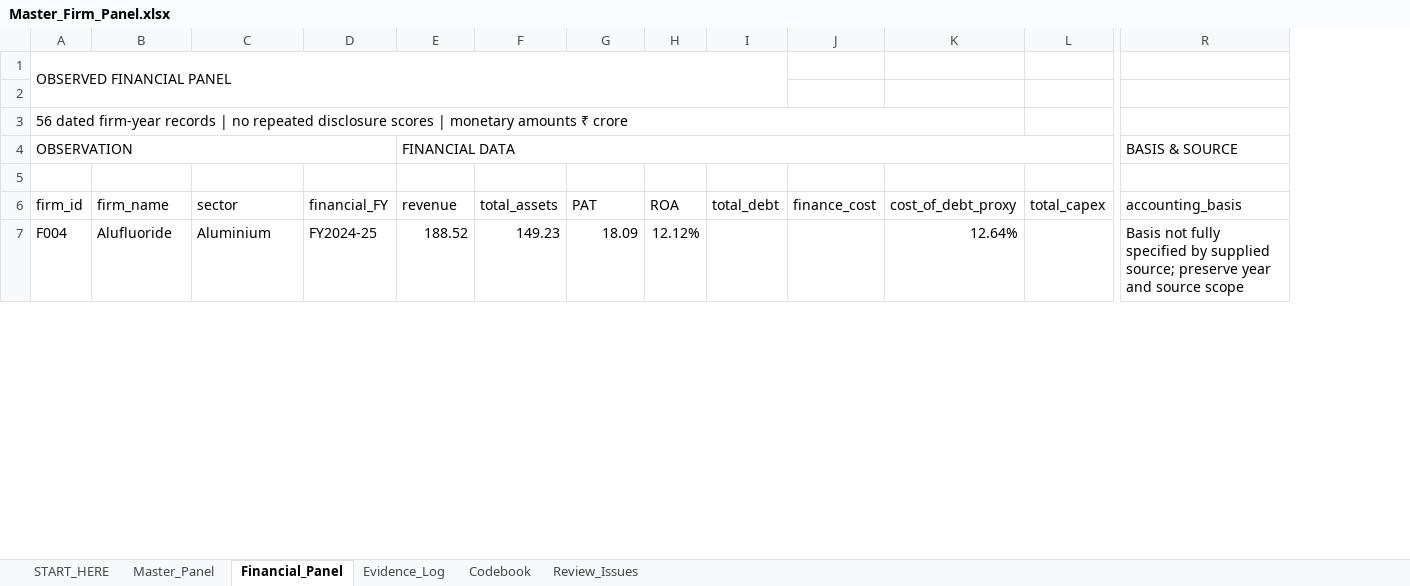
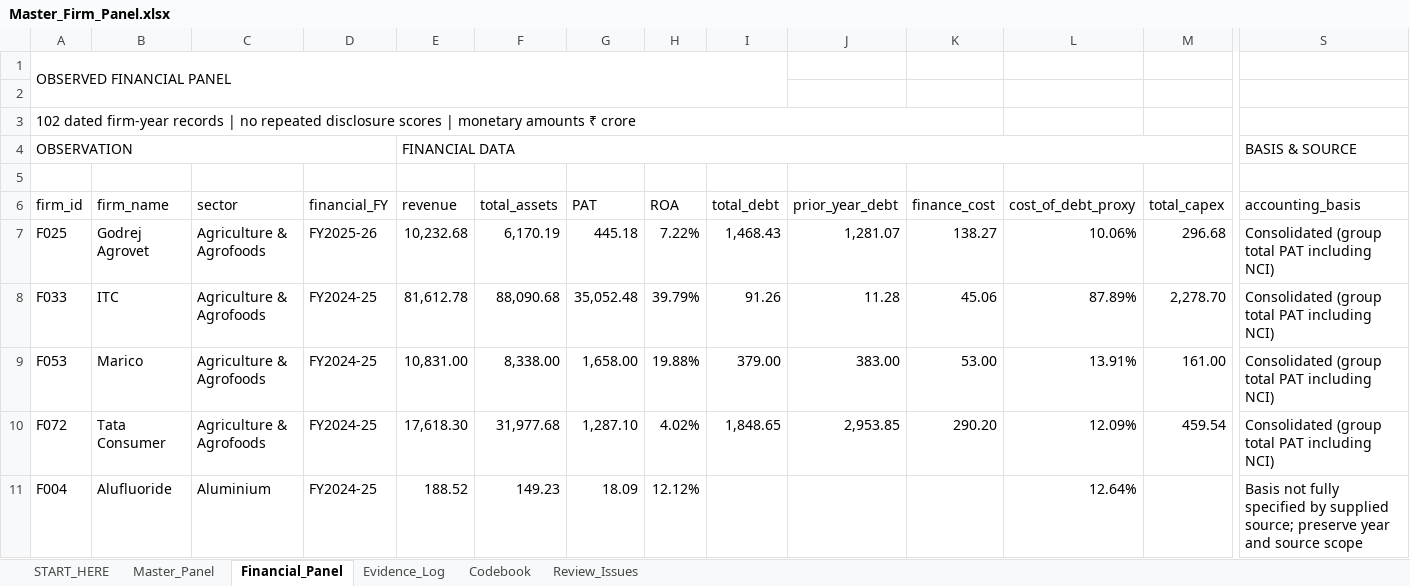
Before and after one commit to riyakriya6-max/master-firm-panel, an Excel workbook: Master_Firm_Panel.xlsx, sheet Financial_Panel, drawn as a sheet; only a part is shown, gaps mark what is left out; values as stored, in another font and other column widths than the file's, no cell formats; conditional formats and table styles not drawn; removed rows and columns are numbered as before the commit, all else as after; rows hold the shown columns only; the diff covers the shown part only; the diff names each change by its address in the sheet, - before the commit and + after, or states it on an @@ line.

```diff
--- a/Master_Firm_Panel.xlsx (sheet Financial_Panel)
+++ b/Master_Firm_Panel.xlsx (sheet Financial_Panel)
+column J (prior_year_debt), empty
-A3 (firm_id): 56 dated firm-year…
+A3 (firm_id): 102 dated firm-year…
-A3:K3 merged
+A3:K3 merged
+row 7: F025 | Godrej Agrovet | Agriculture & Agrofoods | FY2025-26 | 10,232.68 | 6,170.19 | 445.18 | 7.22% | 1,468.43 | 1,281.07 | 138.27 | 10.06% | 296.68 | Consolidated (group total PAT including NCI)
+row 8: F033 | ITC | Agriculture & Agrofoods | FY2024-25 | 81,612.78 | 88,090.68 | 35,052.48 | 39.79% | 91.26 | 11.28 | 45.06 | 87.89% | 2,278.70 | Consolidated (group total PAT including NCI)
+row 9: F053 | Marico | Agriculture & Agrofoods | FY2024-25 | 10,831.00 | 8,338.00 | 1,658.00 | 19.88% | 379.00 | 383.00 | 53.00 | 13.91% | 161.00 | Consolidated (group total PAT including NCI)
+row 10: F072 | Tata Consumer | Agriculture & Agrofoods | FY2024-25 | 17,618.30 | 31,977.68 | 1,287.10 | 4.02% | 1,848.65 | 2,953.85 | 290.20 | 12.09% | 459.54 | Consolidated (group total PAT including NCI)
```
Also changed, not shown: 55 added rows, 13 removed rows and 223 edited cells elsewhere in this sheet, sheet Evidence_Log, sheet Review_Issues, sheet Master_Panel, sheet Codebook, sheet START_HERE, cell formats, formulas that keep their value, hidden cells, 2 other files.
